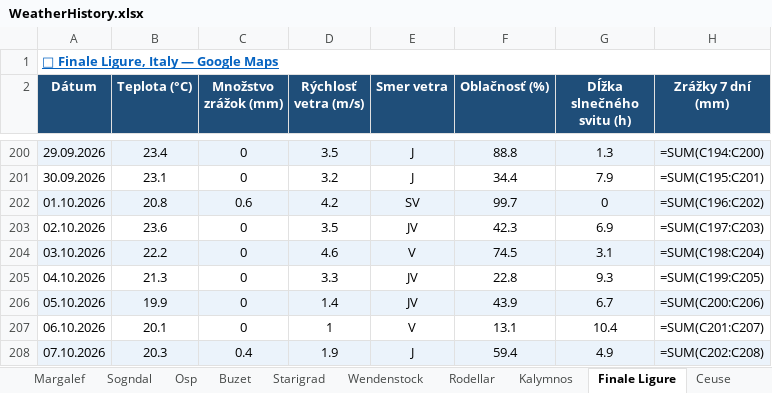
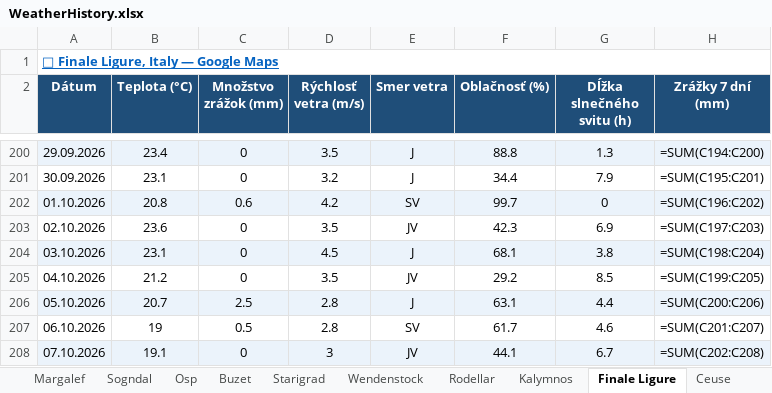
Before and after one commit to slavo1976/AgentWeather, an Excel workbook: WeatherHistory.xlsx, sheet Finale Ligure, drawn as a sheet; only a part is shown, gaps mark what is left out; values as stored, in another font and other column widths than the file's, no borders; formulas without a stored value are shown as written; the diff covers the shown part only; the diff names each change by its address in the sheet, - before the commit and + after, or states it on an @@ line.

```diff
--- a/WeatherHistory.xlsx (sheet Finale Ligure)
+++ b/WeatherHistory.xlsx (sheet Finale Ligure)
-B204 (Teplota (°C)): 22.2
+B204 (Teplota (°C)): 23.1
-D204 (Rýchlosť vetra (m/s)): 4.6
+D204 (Rýchlosť vetra (m/s)): 4.5
-E204 (Smer vetra): V
+E204 (Smer vetra): J
-F204 (Oblačnosť (%)): 74.5
+F204 (Oblačnosť (%)): 68.1
-G204 (Dĺžka slnečného svitu (h)): 3.1
+G204 (Dĺžka slnečného svitu (h)): 3.8
-B205 (Teplota (°C)): 21.3
+B205 (Teplota (°C)): 21.2
-D205 (Rýchlosť vetra (m/s)): 3.3
+D205 (Rýchlosť vetra (m/s)): 3.5
-F205 (Oblačnosť (%)): 22.8
+F205 (Oblačnosť (%)): 29.2
-G205 (Dĺžka slnečného svitu (h)): 9.3
+G205 (Dĺžka slnečného svitu (h)): 8.5
-B206 (Teplota (°C)): 19.9
+B206 (Teplota (°C)): 20.7
-C206 (Množstvo zrážok (mm)): 0
+C206 (Množstvo zrážok (mm)): 2.5
-D206 (Rýchlosť vetra (m/s)): 1.4
+D206 (Rýchlosť vetra (m/s)): 2.8
-E206 (Smer vetra): JV
+E206 (Smer vetra): J
-F206 (Oblačnosť (%)): 43.9
+F206 (Oblačnosť (%)): 63.1
-G206 (Dĺžka slnečného svitu (h)): 6.7
+G206 (Dĺžka slnečného svitu (h)): 4.4
-B207 (Teplota (°C)): 20.1
+B207 (Teplota (°C)): 19
-C207 (Množstvo zrážok (mm)): 0
+C207 (Množstvo zrážok (mm)): 0.5
-D207 (Rýchlosť vetra (m/s)): 1
+D207 (Rýchlosť vetra (m/s)): 2.8
-E207 (Smer vetra): V
+E207 (Smer vetra): SV
-F207 (Oblačnosť (%)): 13.1
+F207 (Oblačnosť (%)): 61.7
-G207 (Dĺžka slnečného svitu (h)): 10.4
+G207 (Dĺžka slnečného svitu (h)): 4.6
-B208 (Teplota (°C)): 20.3
+B208 (Teplota (°C)): 19.1
-C208 (Množstvo zrážok (mm)): 0.4
+C208 (Množstvo zrážok (mm)): 0
-D208 (Rýchlosť vetra (m/s)): 1.9
+D208 (Rýchlosť vetra (m/s)): 3
-E208 (Smer vetra): J
+E208 (Smer vetra): JV
-F208 (Oblačnosť (%)): 59.4
+F208 (Oblačnosť (%)): 44.1
-G208 (Dĺžka slnečného svitu (h)): 4.9
+G208 (Dĺžka slnečného svitu (h)): 6.7
```
Also changed, not shown: 1 added row and 6 edited cells elsewhere in this sheet, sheet Arco, sheet Wendenstock, sheet Rodellar, sheet Adrspach, sheet Ceuse, sheet San Vito la Capo, 13 more sheets.
